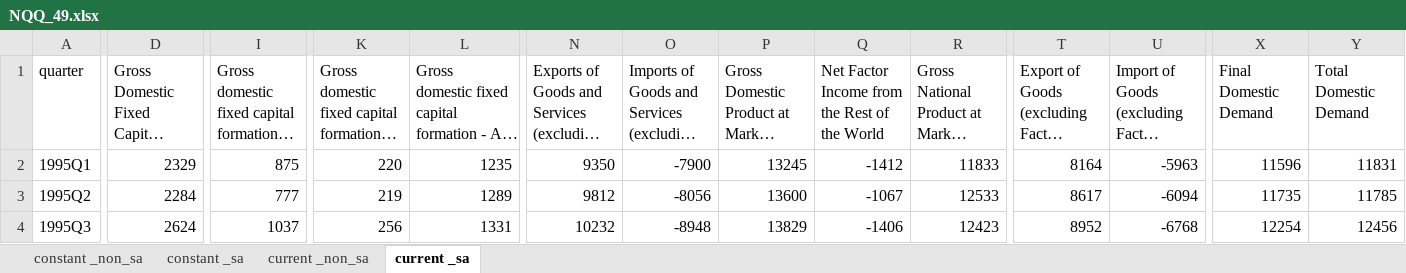
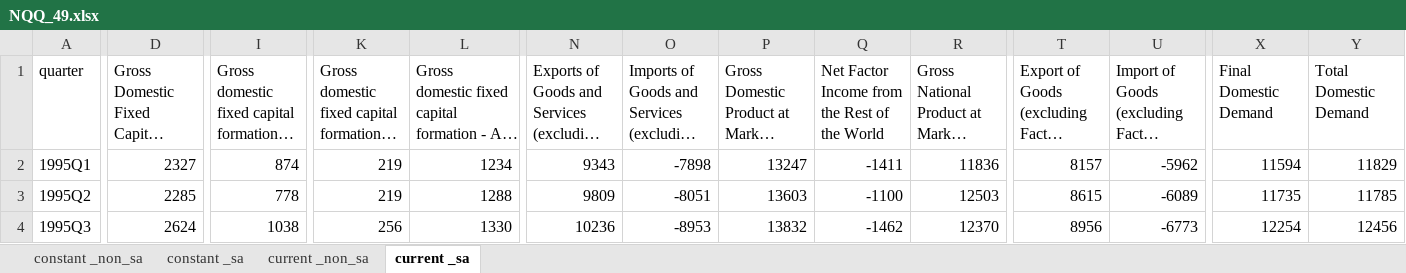
Before and after one commit to eamswe/macrodata, an Excel workbook: NQQ_49.xlsx, sheet current _sa, drawn as a sheet; only a part is shown, gaps mark what is left out; long unchanged cells end in …; values as stored, in another font and other column widths than the file's, no borders; the diff covers the shown part only; the diff names each change by its address in the sheet, - before the commit and + after, or states it on an @@ line.

Commit message:
data updated!

```diff
--- a/NQQ_49.xlsx (sheet current _sa)
+++ b/NQQ_49.xlsx (sheet current _sa)
-D2: 2329
+D2: 2327
-I2: 875
+I2: 874
-K2: 220
+K2: 219
-L2: 1235
+L2: 1234
-N2: 9350
+N2: 9343
-O2: -7900
+O2: -7898
-P2: 13245
+P2: 13247
-Q2: -1412
+Q2: -1411
-R2: 11833
+R2: 11836
-T2: 8164
+T2: 8157
-U2: -5963
+U2: -5962
-X2 (Final Domestic Demand): 11596
+X2 (Final Domestic Demand): 11594
-Y2 (Total Domestic Demand): 11831
+Y2 (Total Domestic Demand): 11829
-D3: 2284
+D3: 2285
-I3: 777
+I3: 778
-L3: 1289
+L3: 1288
-N3: 9812
+N3: 9809
-O3: -8056
+O3: -8051
-P3: 13600
+P3: 13603
-Q3: -1067
+Q3: -1100
-R3: 12533
+R3: 12503
-T3: 8617
+T3: 8615
-U3: -6094
+U3: -6089
-I4: 1037
+I4: 1038
-L4: 1331
+L4: 1330
-N4: 10232
+N4: 10236
-O4: -8948
+O4: -8953
-P4: 13829
+P4: 13832
-Q4: -1406
+Q4: -1462
-R4: 12423
+R4: 12370
-T4: 8952
+T4: 8956
-U4: -6768
+U4: -6773
```
Also changed, not shown: 1 added row and 1465 edited cells elsewhere in this sheet, sheet constant _sa, sheet current _non_sa, sheet constant _non_sa, NQQ_47.xlsx, NQQ_48.xlsx, 1 other file.
